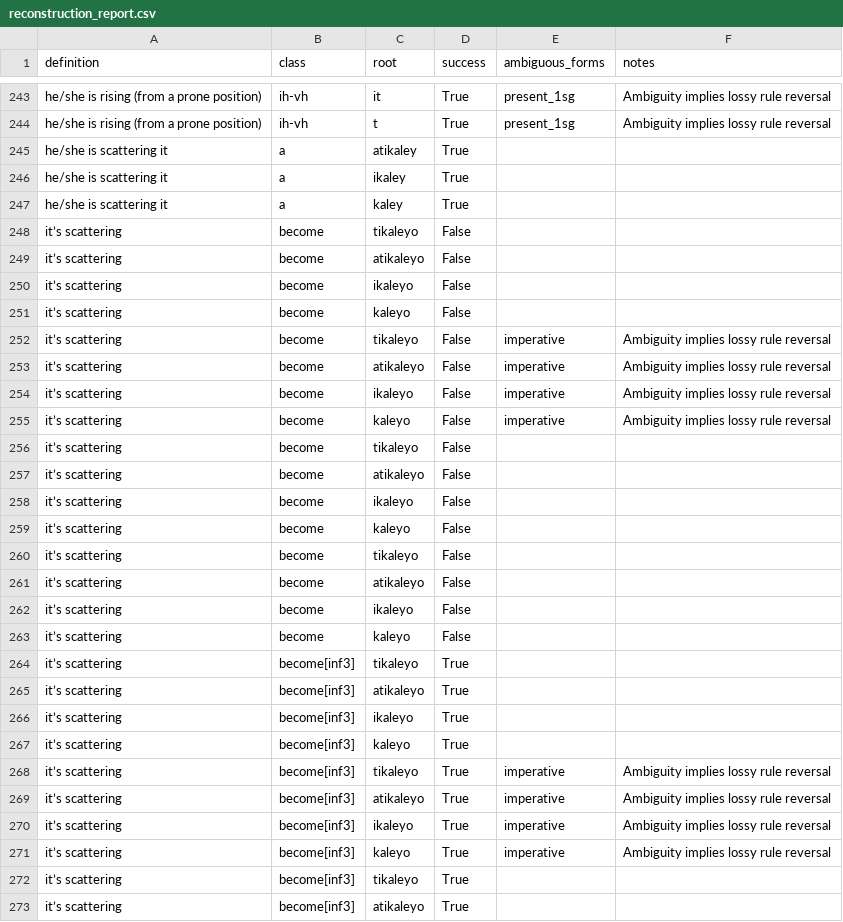
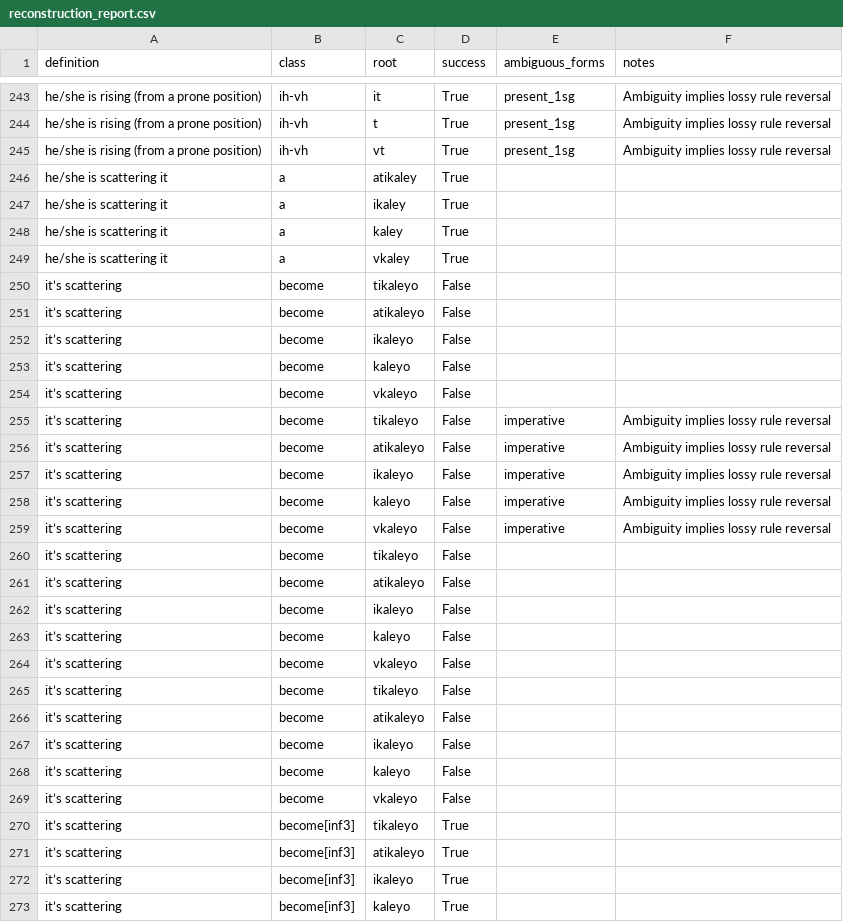
Before and after one commit to CharlieMcVicker/king-recreation, a CSV file: artifacts/reports/reconstruction_report.csv, drawn as a sheet; only a part is shown, gaps mark what is left out; the shorter side is filled out with more unchanged rows; the diff covers the shown part only; the diff names each change by its address in the sheet, - before the commit and + after, or states it on an @@ line.

```diff
--- a/artifacts/reports/reconstruction_report.csv
+++ b/artifacts/reports/reconstruction_report.csv
+row 245: he/she is rising (from a prone position) | ih-vh | vt | True | present_1sg | Ambiguity implies lossy rule reversal
+row 249: he/she is scattering it | a | vkaley | True
+row 254: it’s scattering | become | vkaleyo | False
+row 259: it’s scattering | become | vkaleyo | False | imperative | Ambiguity implies lossy rule reversal
+row 264: it’s scattering | become | vkaleyo | False
+row 269: it’s scattering | become | vkaleyo | False
```
Also changed, not shown: 18 added rows elsewhere in this file, artifacts/corpora/corpus_no_pre_no_asp.csv, artifacts/corpora/validated_reconstructable_roots.csv, 41 other files.
